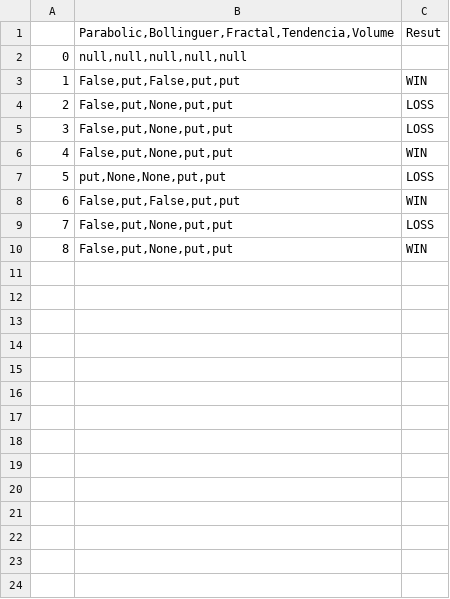
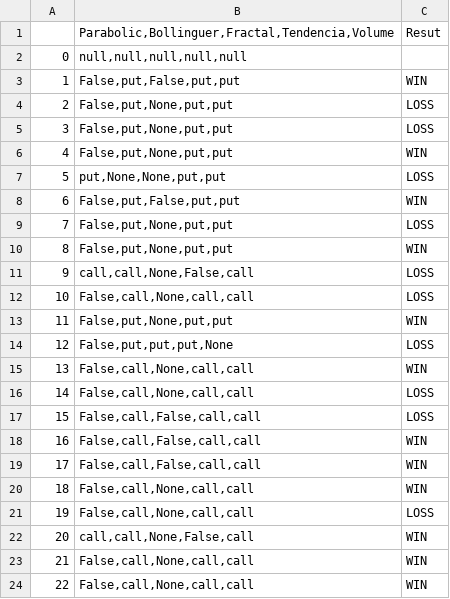
Before and after one commit to Lucas-Almeida-hub/IQ_op, a CSV file: Analise.csv, drawn as a sheet.

Commit message:
Atualizando Analise

```diff
--- a/Analise.csv
+++ b/Analise.csv
@@ -10 +10,15 @@
 8,"False,put,None,put,put",WIN
+9,"call,call,None,False,call",LOSS
+10,"False,call,None,call,call",LOSS
+11,"False,put,None,put,put",WIN
+12,"False,put,put,put,None",LOSS
+13,"False,call,None,call,call",WIN
+14,"False,call,None,call,call",LOSS
+15,"False,call,False,call,call",LOSS
+16,"False,call,False,call,call",WIN
+17,"False,call,False,call,call",WIN
+18,"False,call,None,call,call",WIN
+19,"False,call,None,call,call",LOSS
+20,"call,call,None,False,call",WIN
+21,"False,call,None,call,call",WIN
+22,"False,call,None,call,call",WIN
```
Also changed, not shown: 13 other files.
